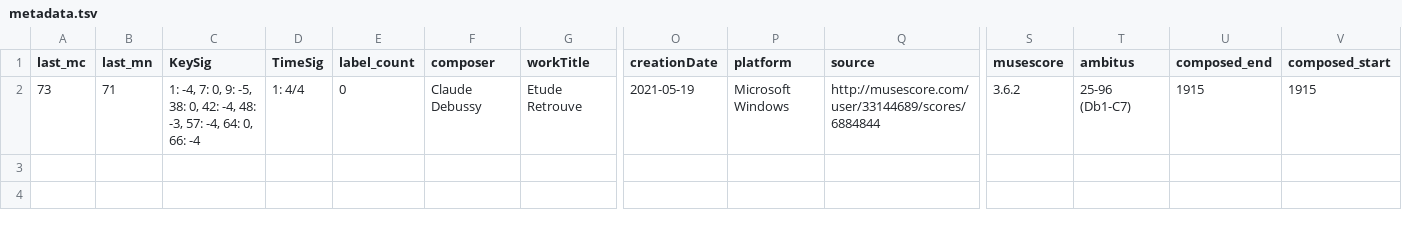
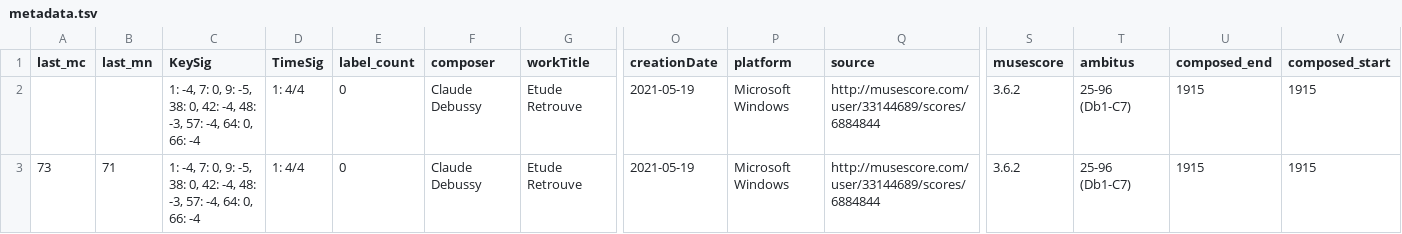
Before and after one commit to DCMLab/debussy, a TSV file: metadata.tsv, drawn as a sheet; only a part is shown, gaps mark what is left out; rows hold the shown columns only; the diff names each change by its address in the sheet, - before the commit and + after, or states it on an @@ line.

```diff
--- a/metadata.tsv
+++ b/metadata.tsv
+row 2:  |  | 1: -4, 7: 0, 9: -5, 38: 0, 42: -4, 48: -3, 57: -4, 64: 0, 66: -4 | 1: 4/4 | 0 | Claude Debussy | Etude Retrouve | 2021-05-19 | Microsoft Windows | http://musescore.com/user/33144689/scores/6884844 | 3.6.2 | 25-96 (Db1-C7) | 1915 | 1915
```
Also changed, not shown: measures/l000_etude.tsv, notes/l000_etude.tsv, 2 other files.
